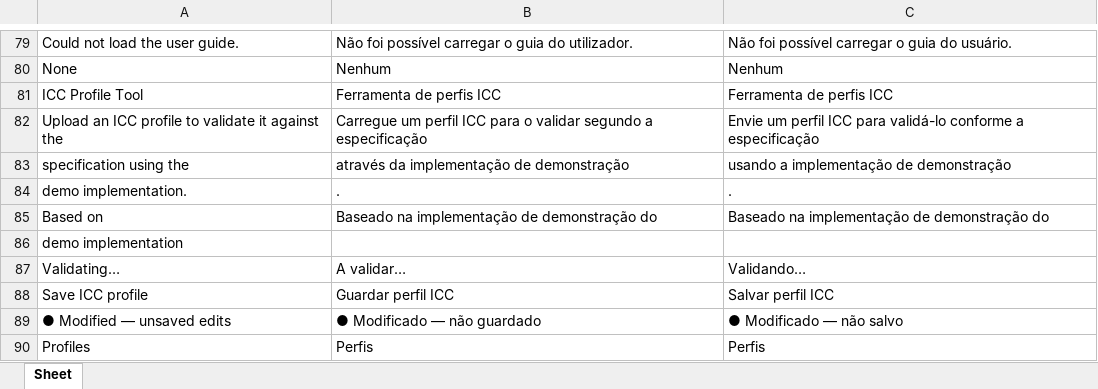
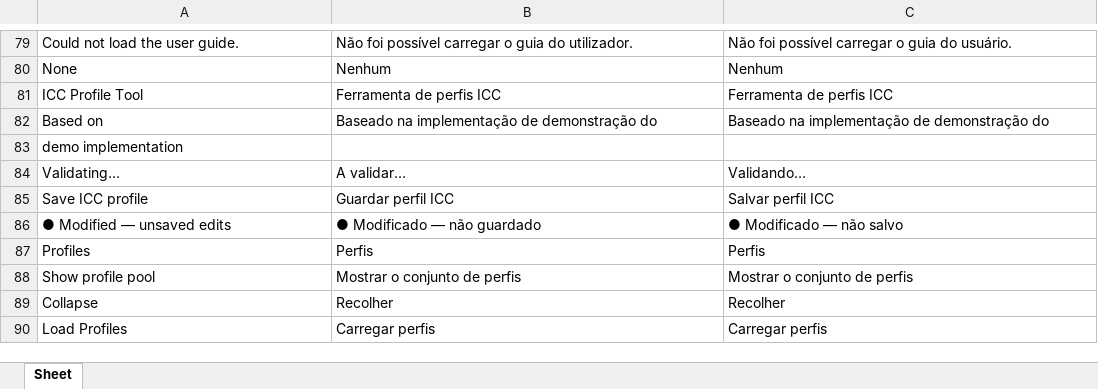
Before and after one commit to colourbill-ctrl/icctools, an Excel workbook: translations/Eng-Pt.xlsx, sheet Sheet, drawn as a sheet; only a part is shown, gaps mark what is left out; the shorter side is filled out with more unchanged rows; values as stored, in another font and other column widths than the file's, no borders; the diff names each change by its address in the sheet, - before the commit and + after, or states it on an @@ line.

```diff
--- a/translations/Eng-Pt.xlsx (sheet Sheet)
+++ b/translations/Eng-Pt.xlsx (sheet Sheet)
-row 82: Upload an ICC profile to validate it against the | Carregue um perfil ICC para o validar segundo a especificação | Envie um perfil ICC para validá-lo conforme a especificação
-row 83: specification using the | através da implementação de demonstração | usando a implementação de demonstração
-row 84: demo implementation. | . | .
```
Also changed, not shown: translations/Eng-De.xlsx, translations/Eng-Es.xlsx, 11 other files.
